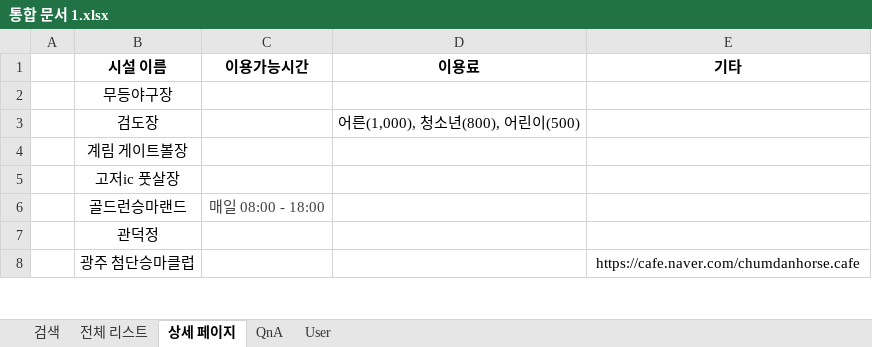
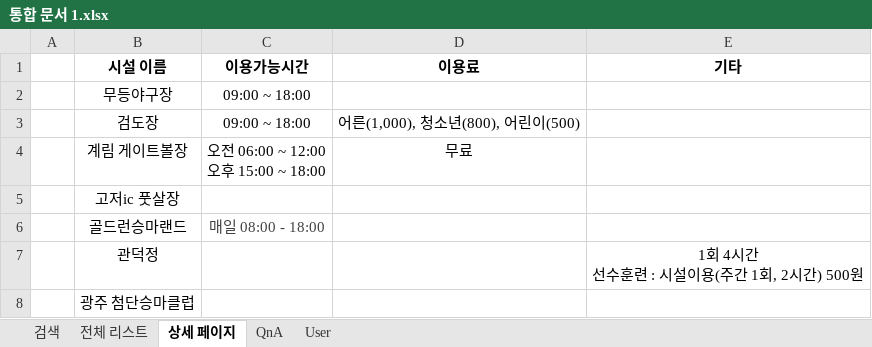
Before and after one commit to Eungyeol41/Sports_Project, an Excel workbook: DBMS/통합 문서 1.xlsx, sheet 상세 페이지, drawn as a sheet; only a part is shown; values as stored, in another font and other column widths than the file's, no borders; ↵ is a line break in a cell; the diff covers the shown part only; the diff names each change by its address in the sheet, - before the commit and + after, or states it on an @@ line.

```diff
--- a/DBMS/통합 문서 1.xlsx (sheet 상세 페이지)
+++ b/DBMS/통합 문서 1.xlsx (sheet 상세 페이지)
-C2:C3 (이용가능시간): (empty)
+C2:C3 (이용가능시간): 09:00 ~ 18:00
-C4 (이용가능시간): (empty)
+C4 (이용가능시간): 오전 06:00 ~ 12:00 ↵ 오후 15:00 ~ 18:00
-D4 (이용료): (empty)
+D4 (이용료): 무료
-E7 (기타): (empty)
+E7 (기타): 1회 4시간 ↵ 선수훈련 : 시설이용(주간 1회, 2시간) 500원
-E8 (기타): https://cafe.naver.com/chumdanhorse.cafe
+E8 (기타): (empty)
```
Also changed, not shown: 22 edited cells elsewhere in this sheet, sheet 전체 리스트, data/데이터 요약.xlsx, 16 other files.
